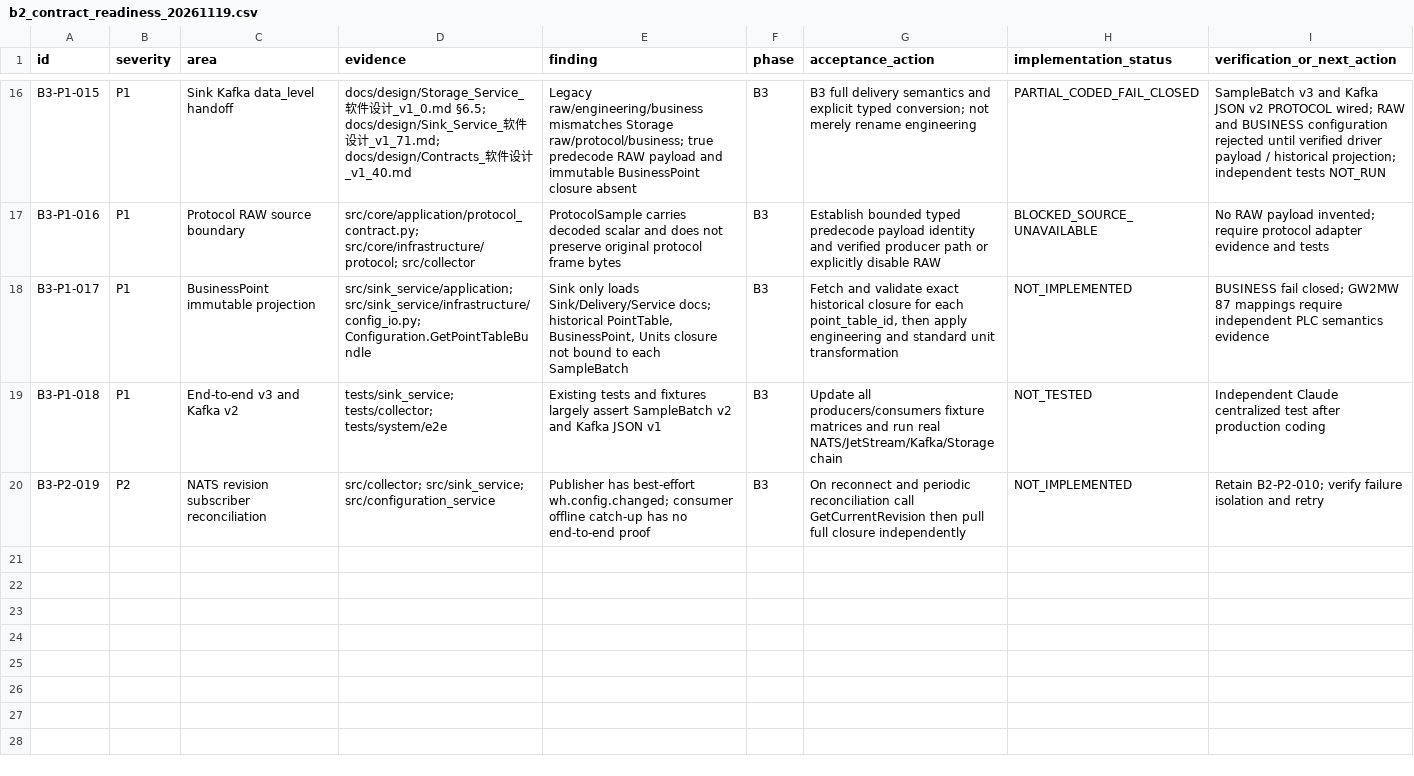
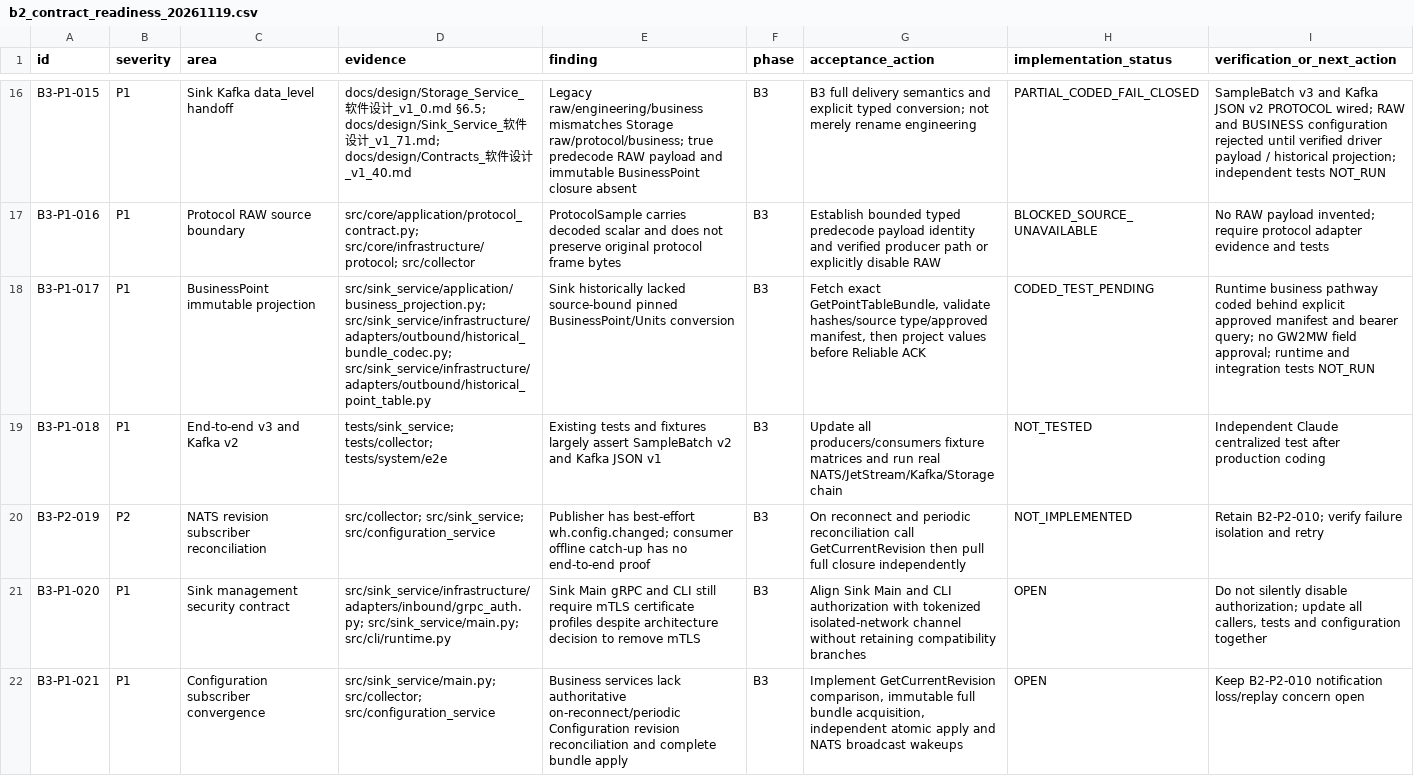
Before and after one commit to luoshaozhuo/wind-hub, a CSV file: docs/audit/b2_contract_readiness_20261119.csv, drawn as a sheet; only a part is shown, gaps mark what is left out; the diff names each change by its address in the sheet, - before the commit and + after, or states it on an @@ line.

Commit message:
audit(b3): record BUSINESS integration and remaining subscriber/security blockers

```diff
--- a/docs/audit/b2_contract_readiness_20261119.csv
+++ b/docs/audit/b2_contract_readiness_20261119.csv
-D18 (evidence): src/sink_service/application; src/sink_service/infrastructure/config_io.py; Configuration.GetPointTableBundle
+D18 (evidence): src/sink_service/application/business_projection.py; src/sink_service/infrastructure/adapters/outbound/historical_bundle_codec.py; src/sink_service/infrastructure/adapters/outbound/historical_point_table.py
-E18 (finding): Sink only loads Sink/Delivery/Service docs; historical PointTable, BusinessPoint, Units closure not bound to each SampleBatch
+E18 (finding): Sink historically lacked source-bound pinned BusinessPoint/Units conversion
-G18 (acceptance_action): Fetch and validate exact historical closure for each point_table_id, then apply engineering and standard unit transformation
+G18 (acceptance_action): Fetch exact GetPointTableBundle, validate hashes/source type/approved manifest, then project values before Reliable ACK
-H18 (implementation_status): NOT_IMPLEMENTED
+H18 (implementation_status): CODED_TEST_PENDING
-I18 (verification_or_next_action): BUSINESS fail closed; GW2MW 87 mappings require independent PLC semantics evidence
+I18 (verification_or_next_action): Runtime business pathway coded behind explicit approved manifest and bearer query; no GW2MW field approval; runtime and integration tests NOT_RUN
+row 21: B3-P1-020 | P1 | Sink management security contract | src/sink_service/infrastructure/adapters/inbound/grpc_auth.py; src/sink_service/main.py; src/cli/runtime.py | Sink Main gRPC and CLI still require mTLS certificate profiles despite architecture decision to remove mTLS | B3 | Align Sink Main and CLI authorization with tokenized isolated-network channel without retaining compatibility branches | OPEN | Do not silently disable authorization; update all callers, tests and configuration together
+row 22: B3-P1-021 | P1 | Configuration subscriber convergence | src/sink_service/main.py; src/collector; src/configuration_service | Business services lack authoritative on-reconnect/periodic Configuration revision reconciliation and complete bundle apply | B3 | Implement GetCurrentRevision comparison, immutable full bundle acquisition, independent atomic apply and NATS broadcast wakeups | OPEN | Keep B2-P2-010 notification loss/replay concern open
```
